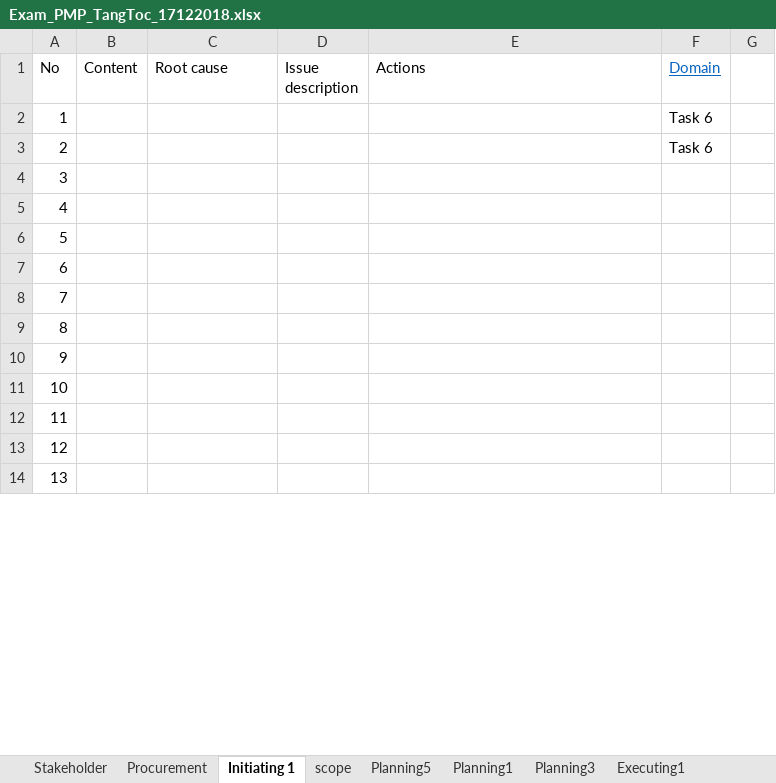
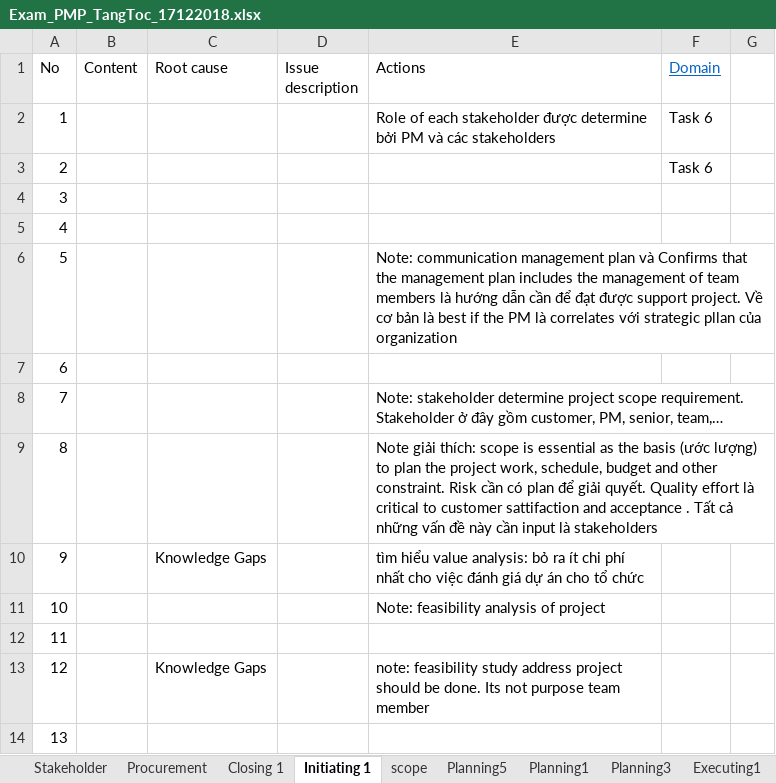
Before and after one commit to trunglv2010/EBill, an Excel workbook: 10_Management/Exam_PMP_TangToc_17122018.xlsx, sheet Initiating 1, drawn as a sheet; only a part is shown; values as stored, in another font and other column widths than the file's, no borders; the diff covers the shown part only; the diff names each change by its address in the sheet, - before the commit and + after, or states it on an @@ line.

```diff
--- a/10_Management/Exam_PMP_TangToc_17122018.xlsx (sheet Initiating 1)
+++ b/10_Management/Exam_PMP_TangToc_17122018.xlsx (sheet Initiating 1)
+sheet tab: Closing 1
-E2 (Actions): (empty)
+E2 (Actions): Role of each stakeholder được determine bởi PM và các stakeholders
-E6 (Actions): (empty)
+E6 (Actions): Note: communication management plan và Confirms that the management plan includes the management of team members là hướng dẫn cần để đạt được support project. Về cơ bản là best if the PM là correlates với strategic pllan của organization
-E8 (Actions): (empty)
+E8 (Actions): Note: stakeholder determine project scope requirement. Stakeholder ở đây gồm customer, PM, senior, team,…
-E9 (Actions): (empty)
+E9 (Actions): Note giải thích: scope is essential as the basis (ước lượng) to plan the project work, schedule, budget and other constraint. Risk cần có plan để giải quyết. Quality effort là critical to customer sattifaction and acceptance . Tất cả những vấn đề này cần input là stakeholders
-C10 (Root cause): (empty)
+C10 (Root cause): Knowledge Gaps
-E10 (Actions): (empty)
+E10 (Actions): tìm hiểu value analysis: bỏ ra ít chi phí nhất cho việc đánh giá dự án cho tổ chức
-E11 (Actions): (empty)
+E11 (Actions): Note: feasibility analysis of project
-C13 (Root cause): (empty)
+C13 (Root cause): Knowledge Gaps
-E13 (Actions): (empty)
+E13 (Actions): note: feasibility study address project should be done. Its not purpose team member
```
Also changed, not shown: 19 edited cells elsewhere in this sheet, sheet Planning3, 1 other file.
